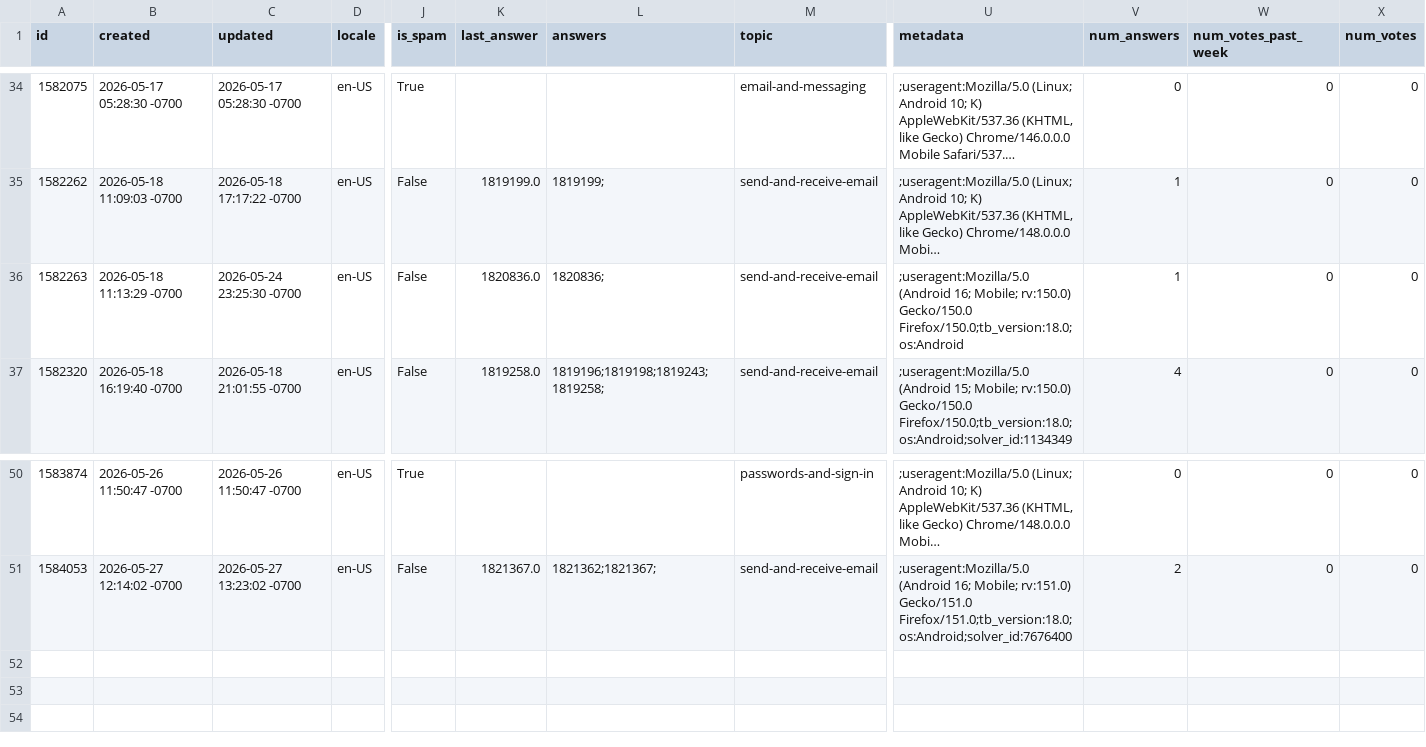
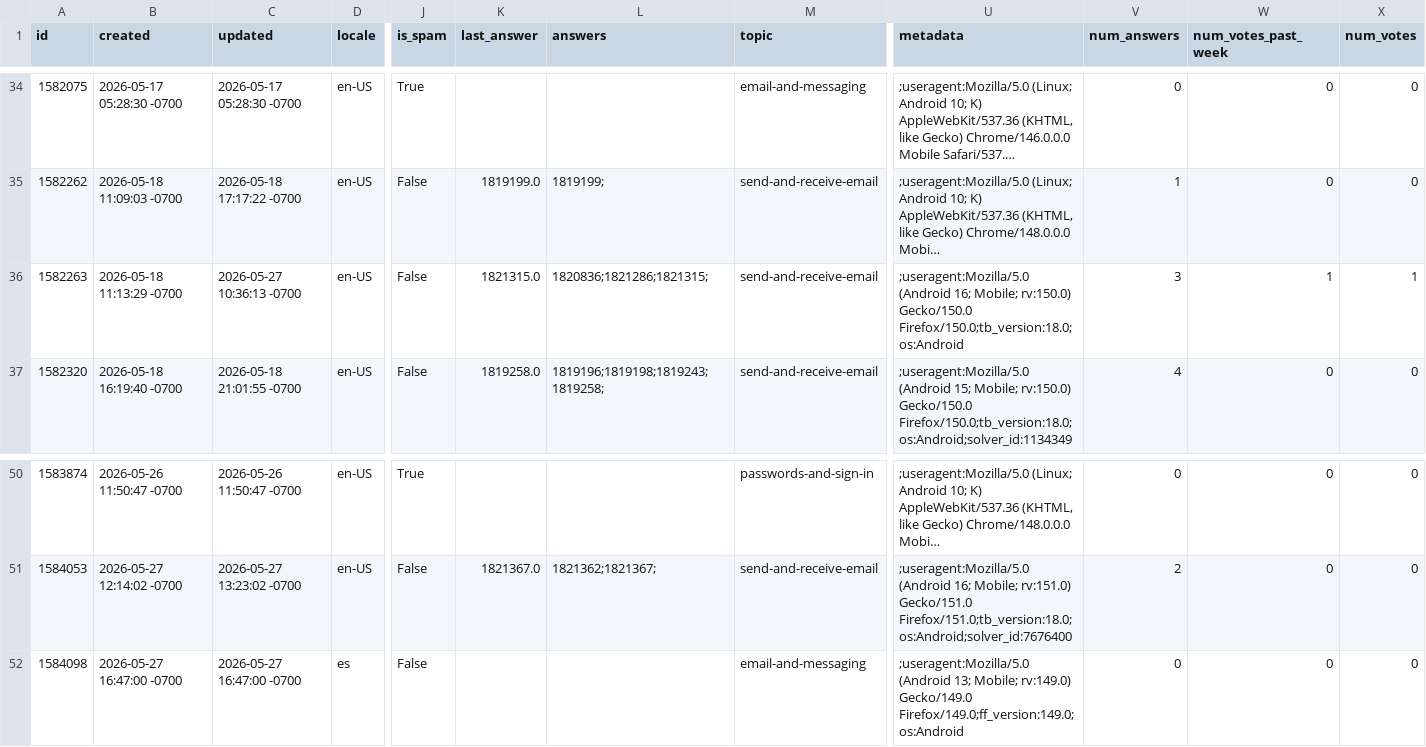
Before and after one commit to thunderbird/thunderbird-desktop-metrics-and-reports, a CSV file: CONCATENATED_FILES/ANDROID/2026-05-sumo-android-questions.csv, drawn as a sheet; only a part is shown, gaps mark what is left out; long unchanged cells end in …; rows hold the shown columns only; the diff names each change by its address in the sheet, - before the commit and + after, or states it on an @@ line.

```diff
--- a/CONCATENATED_FILES/ANDROID/2026-05-sumo-android-questions.csv
+++ b/CONCATENATED_FILES/ANDROID/2026-05-sumo-android-questions.csv
-C36 (updated): 2026-05-24 23:25:30 -0700
+C36 (updated): 2026-05-27 10:36:13 -0700
-K36 (last_answer): 1820836.0
+K36 (last_answer): 1821315.0
-L36 (answers): 1820836;
+L36 (answers): 1820836;1821286;1821315;
-V36 (num_answers): 1
+V36 (num_answers): 3
-W36 (num_votes_past_week): 0
+W36 (num_votes_past_week): 1
-X36 (num_votes): 0
+X36 (num_votes): 1
+row 52: 1584098 | 2026-05-27 16:47:00 -0700 | 2026-05-27 16:47:00 -0700 | es | False |  |  | email-and-messaging | ;useragent:Mozilla/5.0 (Android 13; Mobile; rv:149.0) Gecko/149.0 Firefox/149.0;ff_version:149.0;os:Android | 0 | 0 | 0
```
Also changed, not shown: CONCATENATED_FILES/ANDROID/2026-04-sumo-android-answers.csv, CONCATENATED_FILES/ANDROID/2026-05-sumo-android-answers.csv.
